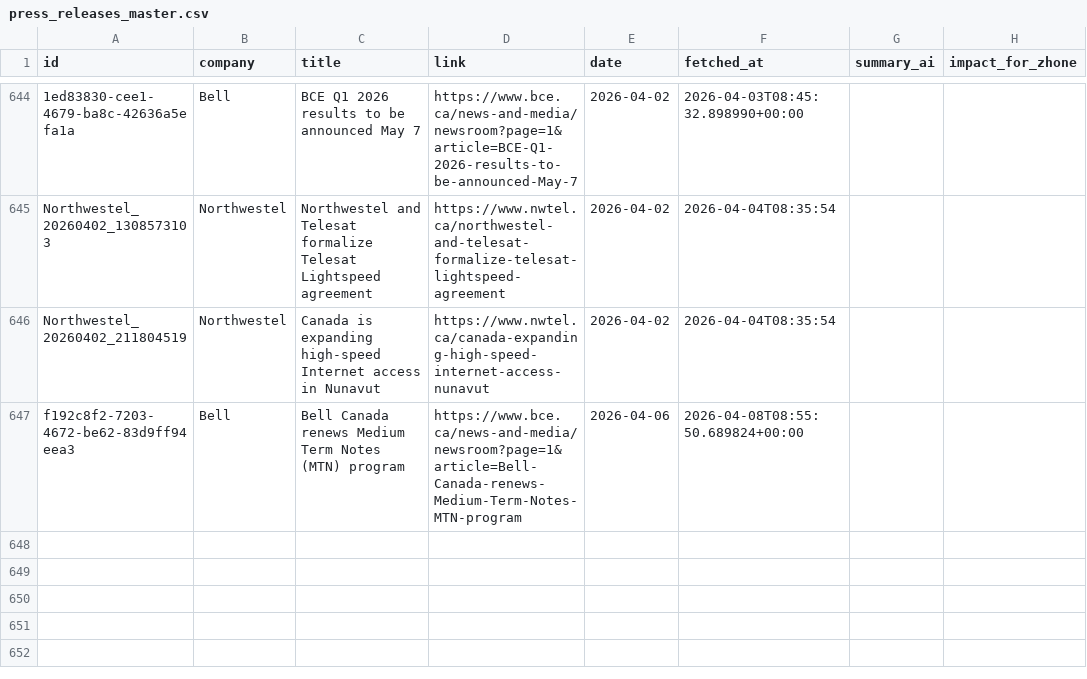
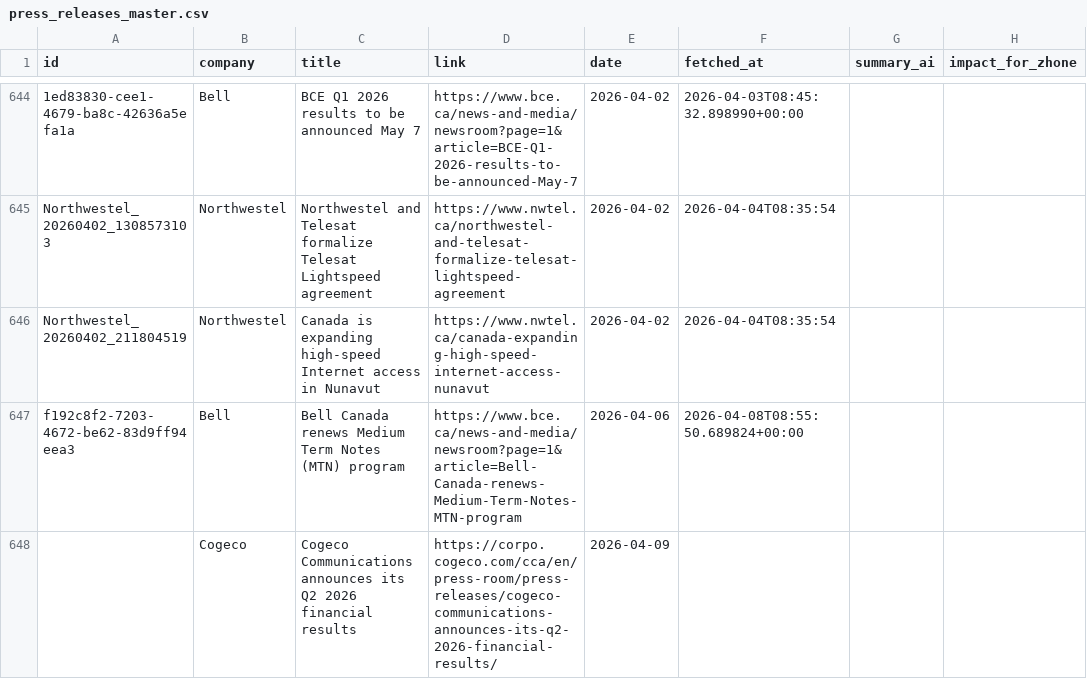
Before and after one commit to flabelle999/customer-presswatch, a CSV file: press_releases_master.csv, drawn as a sheet; only a part is shown, gaps mark what is left out.

```diff
--- a/press_releases_master.csv
+++ b/press_releases_master.csv
@@ -647 +647,2 @@ Northwestel_20260402_211804519,Northwestel,Canada is expanding high-speed Intern
 f192c8f2-7203-4672-be62-83d9ff94eea3,Bell,Bell Canada renews Medium Term Notes (MTN) program,https://www.bce.ca/news-and-media/newsroom?page=1&article=Bell-Canada-renews-Medium-Term-Notes-MTN-program,2026-04-06,2026-04-08T08:55:50.689824+00:00,,
+,Cogeco,Cogeco Communications announces its Q2 2026 financial results,https://corpo.cogeco.com/cca/en/press-room/press-releases/cogeco-communications-announces-its-q2-2026-financial-results/,2026-04-09
```
